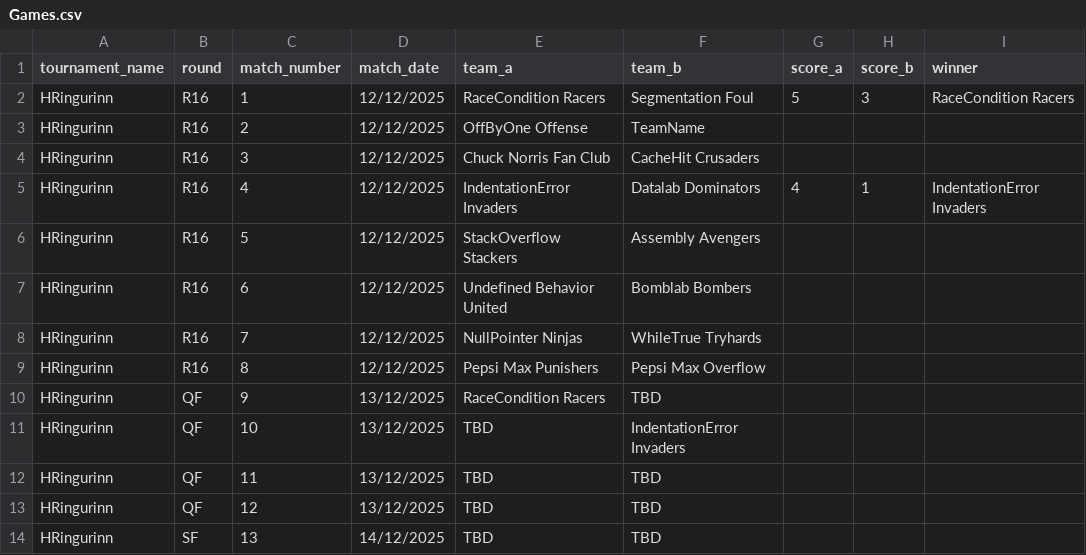
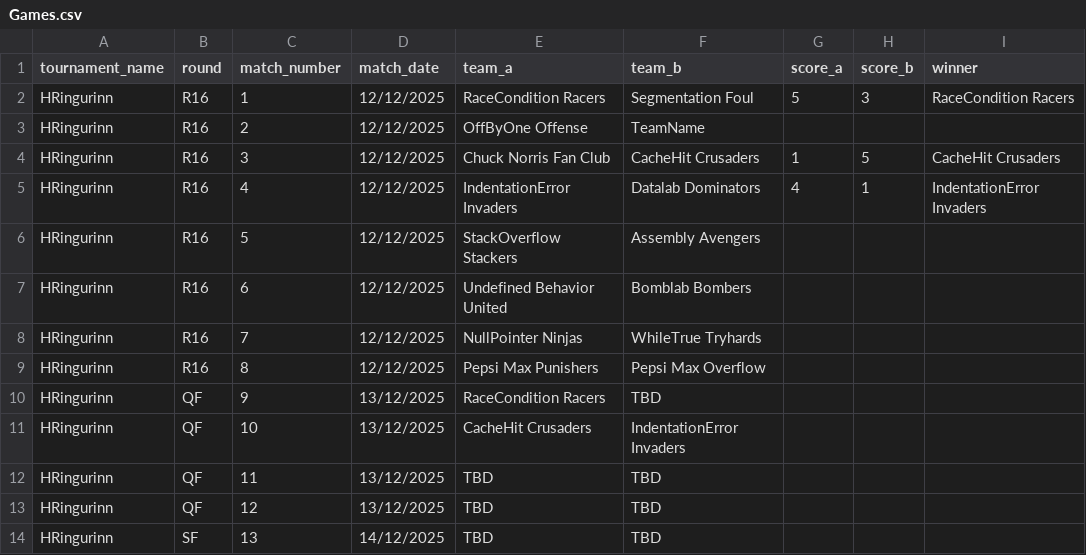
Before and after one commit to Atlihero/Verklegt-1, a CSV file: data_layer/_data/Games.csv, drawn as a sheet; only a part is shown.

Commit message:
Update Games.csv

```diff
--- a/data_layer/_data/Games.csv
+++ b/data_layer/_data/Games.csv
@@ -3,3 +3,3 @@ HRingurinn,R16,1,12/12/2025,RaceCondition Racers,Segmentation Foul,5,3,RaceCondi
 HRingurinn,R16,2,12/12/2025,OffByOne Offense,TeamName,,,
-HRingurinn,R16,3,12/12/2025,Chuck Norris Fan Club,CacheHit Crusaders,,,
+HRingurinn,R16,3,12/12/2025,Chuck Norris Fan Club,CacheHit Crusaders,1,5,CacheHit Crusaders
 HRingurinn,R16,4,12/12/2025,IndentationError Invaders,Datalab Dominators,4,1,IndentationError Invaders
@@ -10,3 +10,3 @@ HRingurinn,R16,8,12/12/2025,Pepsi Max Punishers,Pepsi Max Overflow,,,
 HRingurinn,QF,9,13/12/2025,RaceCondition Racers,TBD,,,
-HRingurinn,QF,10,13/12/2025,TBD,IndentationError Invaders,,,
+HRingurinn,QF,10,13/12/2025,CacheHit Crusaders,IndentationError Invaders,,,
 HRingurinn,QF,11,13/12/2025,TBD,TBD,,,
```
